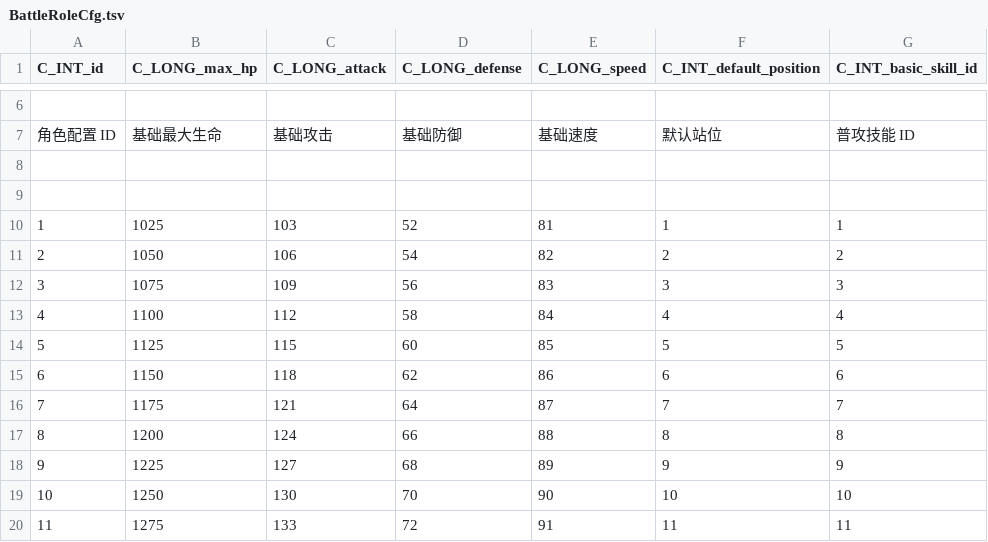
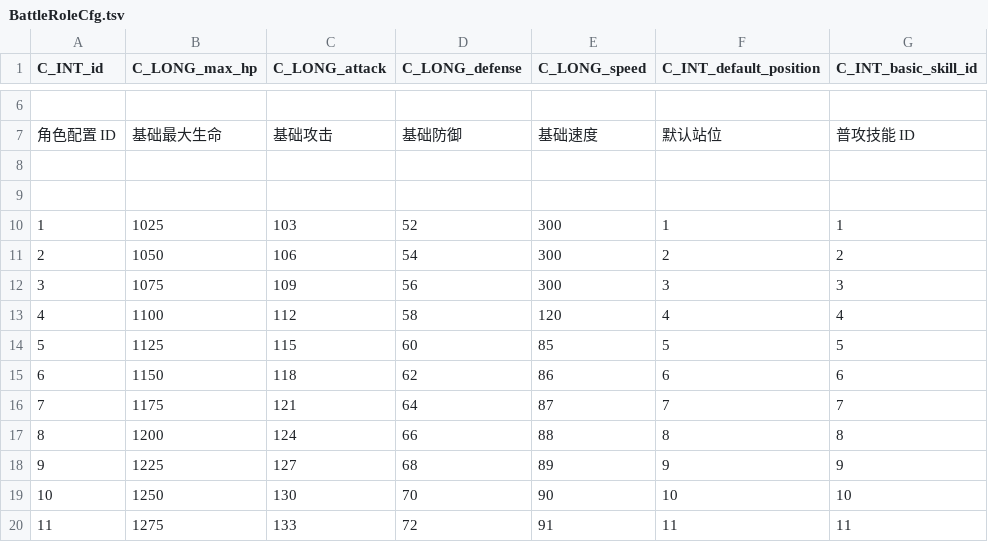
Before and after one commit to gogu-x/glconf, a TSV file: BattleRoleCfg.tsv, drawn as a sheet; only a part is shown, gaps mark what is left out; the diff names each change by its address in the sheet, - before the commit and + after, or states it on an @@ line.

```diff
--- a/BattleRoleCfg.tsv
+++ b/BattleRoleCfg.tsv
-E10 (C_LONG_speed): 81
+E10 (C_LONG_speed): 300
-E11 (C_LONG_speed): 82
+E11 (C_LONG_speed): 300
-E12 (C_LONG_speed): 83
+E12 (C_LONG_speed): 300
-E13 (C_LONG_speed): 84
+E13 (C_LONG_speed): 120
```
Also changed, not shown: BattleMonsterGroupCfg.tsv.
